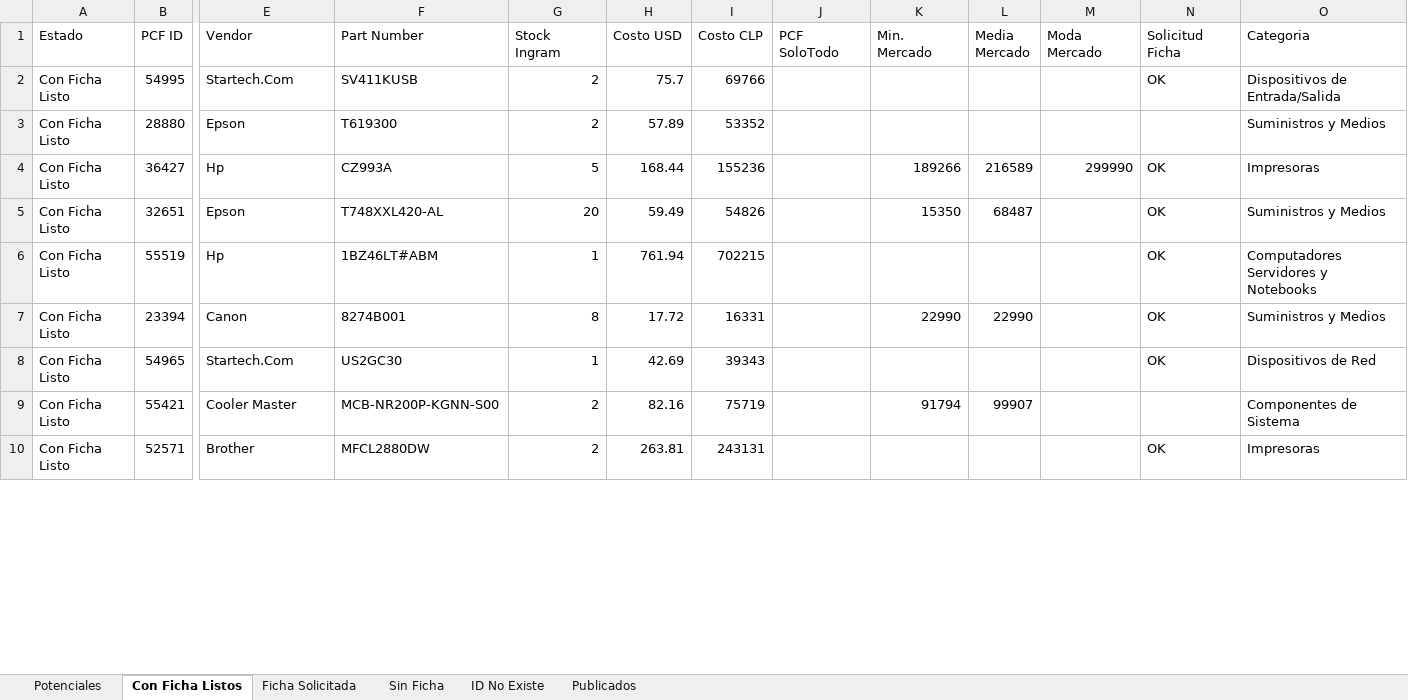
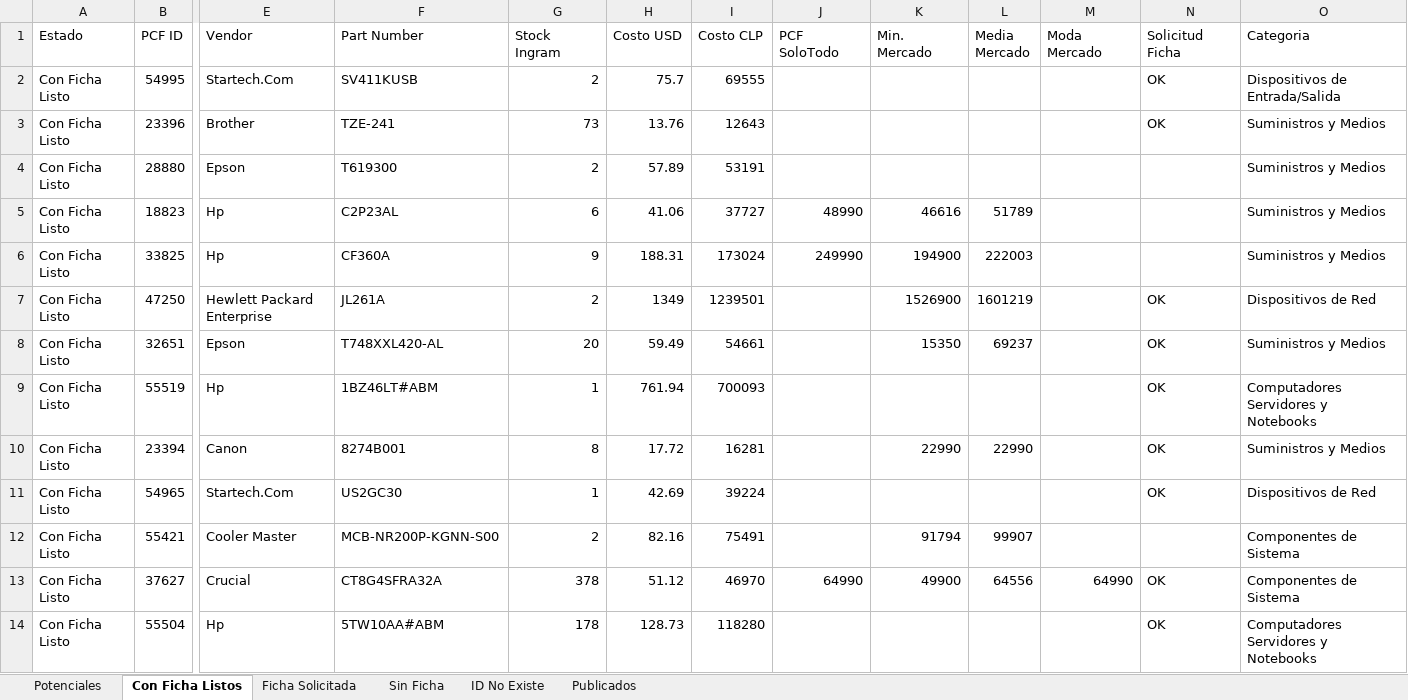
Before and after one commit to aincatoni/pcfactory-monitor-mayoristas, an Excel workbook: mayorista-report.xlsx, sheet Con Ficha Listos, drawn as a sheet; only a part is shown, gaps mark what is left out; values as stored, in another font and other column widths than the file's, no borders; removed rows and columns are numbered as before the commit, all else as after; rows hold the shown columns only; the diff covers the shown part only; the diff names each change by its address in the sheet, - before the commit and + after, or states it on an @@ line.

```diff
--- a/mayorista-report.xlsx (sheet Con Ficha Listos)
+++ b/mayorista-report.xlsx (sheet Con Ficha Listos)
-I2 (Costo CLP): 69766
+I2 (Costo CLP): 69555
+row 3: Con Ficha Listo | 23396 | Brother | TZE-241 | 73 | 13.76 | 12643 |  |  |  |  | OK | Suministros y Medios
-I4 (Costo CLP): 53352
+I4 (Costo CLP): 53191
-row 4: Con Ficha Listo | 36427 | Hp | CZ993A | 5 | 168.44 | 155236 |  | 189266 | 216589 | 299990 | OK | Impresoras
+row 5: Con Ficha Listo | 18823 | Hp | C2P23AL | 6 | 41.06 | 37727 | 48990 | 46616 | 51789 |  |  | Suministros y Medios
+row 6: Con Ficha Listo | 33825 | Hp | CF360A | 9 | 188.31 | 173024 | 249990 | 194900 | 222003 |  |  | Suministros y Medios
+row 7: Con Ficha Listo | 47250 | Hewlett Packard Enterprise | JL261A | 2 | 1349 | 1239501 |  | 1526900 | 1601219 |  | OK | Dispositivos de Red
-I8 (Costo CLP): 54826
+I8 (Costo CLP): 54661
-L8 (Media Mercado): 68487
+L8 (Media Mercado): 69237
-I9 (Costo CLP): 702215
+I9 (Costo CLP): 700093
-I10 (Costo CLP): 16331
+I10 (Costo CLP): 16281
-I11 (Costo CLP): 39343
+I11 (Costo CLP): 39224
-I12 (Costo CLP): 75719
+I12 (Costo CLP): 75491
-row 10: Con Ficha Listo | 52571 | Brother | MFCL2880DW | 2 | 263.81 | 243131 |  |  |  |  | OK | Impresoras
+row 13: Con Ficha Listo | 37627 | Crucial | CT8G4SFRA32A | 378 | 51.12 | 46970 | 64990 | 49900 | 64556 | 64990 | OK | Componentes de Sistema
+row 14: Con Ficha Listo | 55504 | Hp | 5TW10AA#ABM | 178 | 128.73 | 118280 |  |  |  |  | OK | Computadores Servidores y Notebooks
```
Also changed, not shown: 55 added rows, 46 removed rows and 161 edited cells elsewhere in this sheet, sheet Potenciales, sheet Publicados, sheet ID No Existe, sheet Ficha Solicitada, sheet Sin Ficha, 2 other files.
